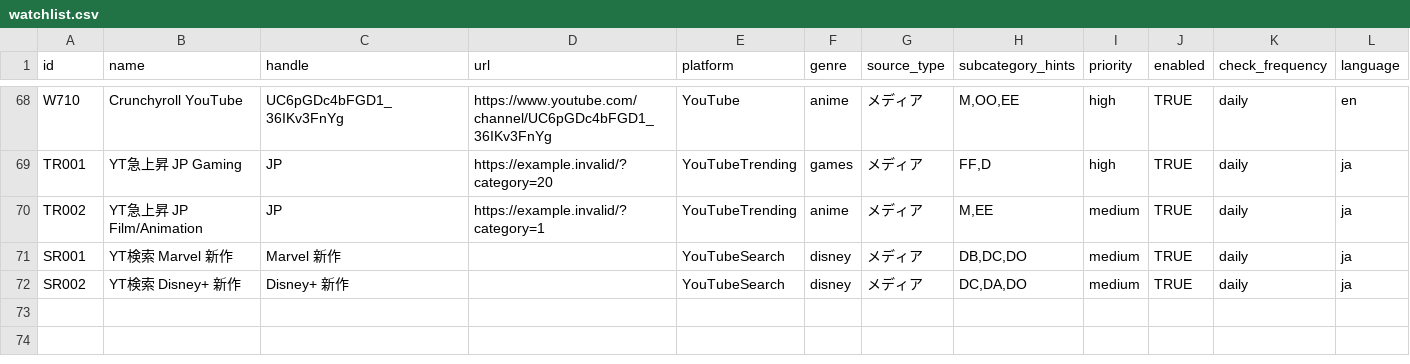
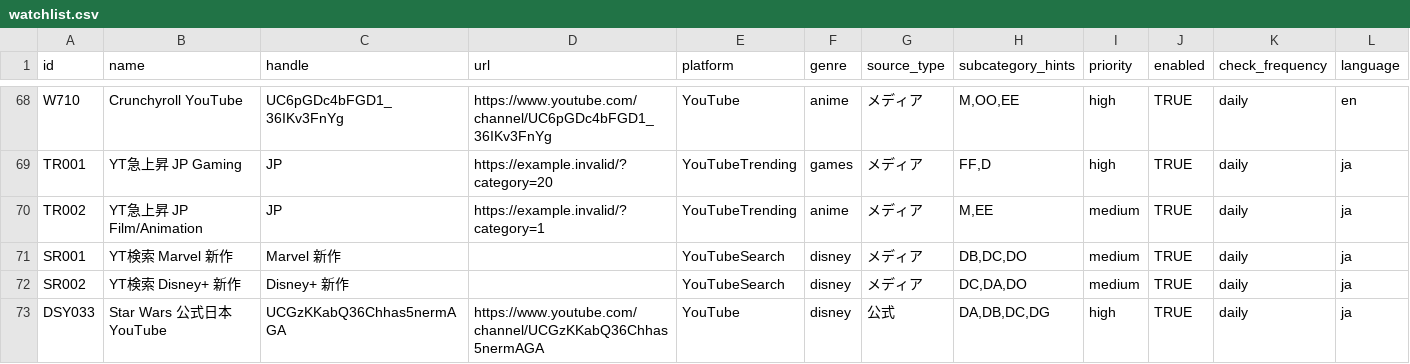
Before and after one commit to ry071702-prog/info-collector, a CSV file: config/watchlist.csv, drawn as a sheet; only a part is shown, gaps mark what is left out; rows hold the shown columns only; the diff names each change by its address in the sheet, - before the commit and + after, or states it on an @@ line.

```diff
--- a/config/watchlist.csv
+++ b/config/watchlist.csv
+row 73: DSY033 | Star Wars 公式日本 YouTube | UCGzKKabQ36Chhas5nermAGA | https://www.youtube.com/channel/UCGzKKabQ36Chhas5nermAGA | YouTube | disney | 公式 | DA,DB,DC,DG | high | TRUE | daily | ja
```
